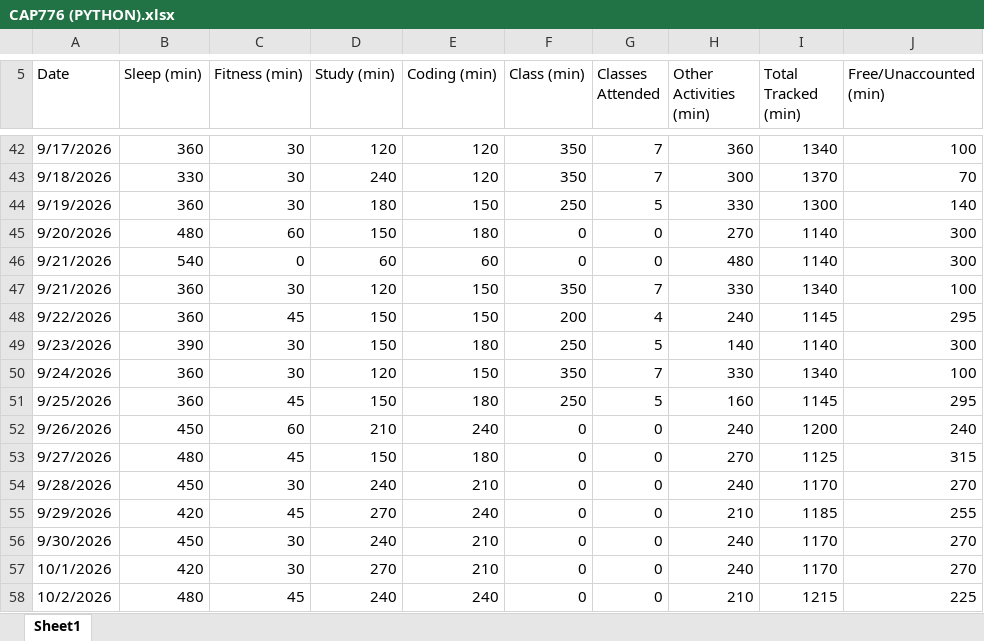
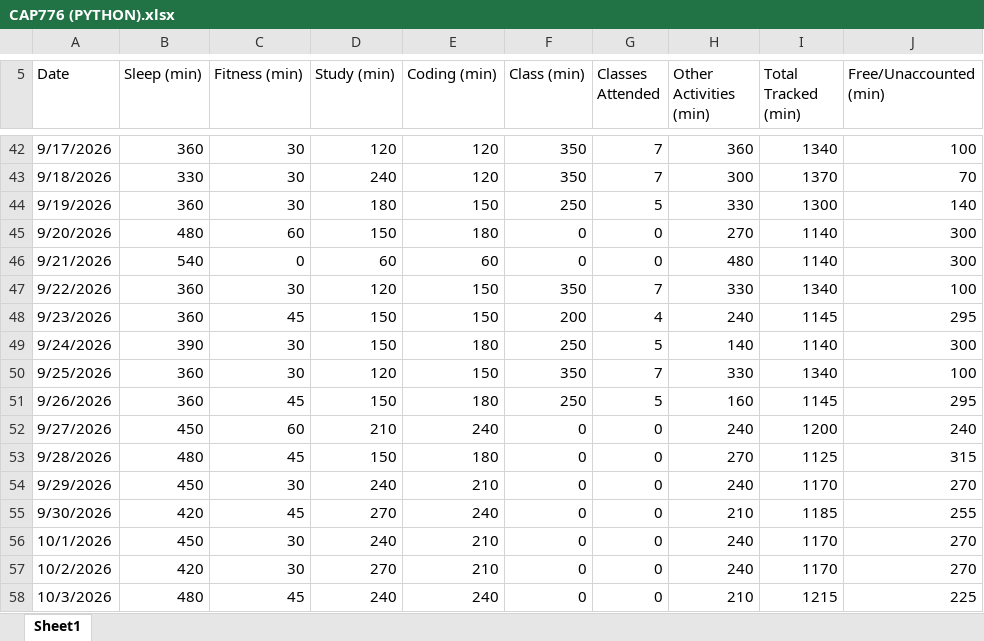
Before and after one commit to Palakjoya/776, an Excel workbook: CAP776 (PYTHON).xlsx, sheet Sheet1, drawn as a sheet; only a part is shown, gaps mark what is left out; values as stored, in another font and other column widths than the file's, no cell formats; the diff covers the shown part only; the diff names each change by its address in the sheet, - before the commit and + after, or states it on an @@ line.

Commit message:
Updated daily routine tracker through 31st October 2026

```diff
--- a/CAP776 (PYTHON).xlsx (sheet Sheet1)
+++ b/CAP776 (PYTHON).xlsx (sheet Sheet1)
-A47 (Date): 9/21/2026
+A47 (Date): 9/22/2026
-A48 (Date): 9/22/2026
+A48 (Date): 9/23/2026
-A49 (Date): 9/23/2026
+A49 (Date): 9/24/2026
-A50 (Date): 9/24/2026
+A50 (Date): 9/25/2026
-A51 (Date): 9/25/2026
+A51 (Date): 9/26/2026
-A52 (Date): 9/26/2026
+A52 (Date): 9/27/2026
-A53 (Date): 9/27/2026
+A53 (Date): 9/28/2026
-A54 (Date): 9/28/2026
+A54 (Date): 9/29/2026
-A55 (Date): 9/29/2026
+A55 (Date): 9/30/2026
-A56 (Date): 9/30/2026
+A56 (Date): 10/1/2026
-A57 (Date): 10/1/2026
+A57 (Date): 10/2/2026
-A58 (Date): 10/2/2026
+A58 (Date): 10/3/2026
```
Also changed, not shown: 5 added rows, 1 removed row, 43 edited cells and merged cells elsewhere in this sheet, cell formats.
